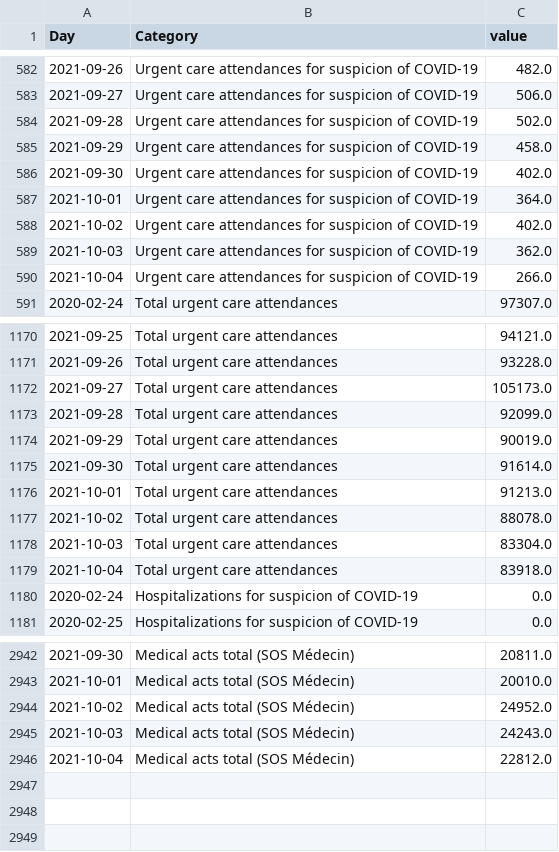
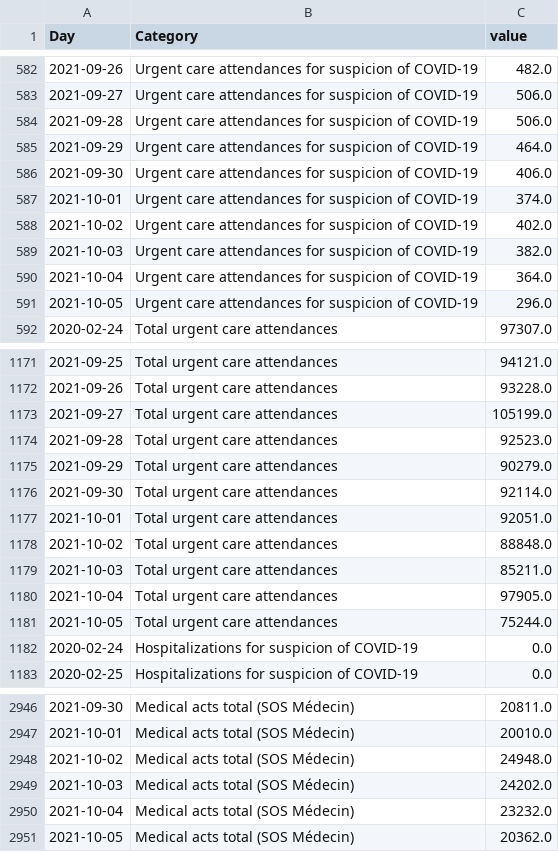
Before and after one commit to louisdecharson/covid-19, a CSV file: sursaud_corona.csv, drawn as a sheet; only a part is shown, gaps mark what is left out; the diff covers the shown part only.

Commit message:
AUTO - Add data.gouv.fr COVID data from SOS Medecins - 2021-10-07 01h13m

```diff
--- a/sursaud_corona.csv
+++ b/sursaud_corona.csv
@@ -583,9 +583,10 @@ Day,Category,value
 2021-09-27,Urgent care attendances for suspicion of COVID-19,506.0
-2021-09-28,Urgent care attendances for suspicion of COVID-19,502.0
-2021-09-29,Urgent care attendances for suspicion of COVID-19,458.0
-2021-09-30,Urgent care attendances for suspicion of COVID-19,402.0
-2021-10-01,Urgent care attendances for suspicion of COVID-19,364.0
+2021-09-28,Urgent care attendances for suspicion of COVID-19,506.0
+2021-09-29,Urgent care attendances for suspicion of COVID-19,464.0
+2021-09-30,Urgent care attendances for suspicion of COVID-19,406.0
+2021-10-01,Urgent care attendances for suspicion of COVID-19,374.0
 2021-10-02,Urgent care attendances for suspicion of COVID-19,402.0
-2021-10-03,Urgent care attendances for suspicion of COVID-19,362.0
-2021-10-04,Urgent care attendances for suspicion of COVID-19,266.0
+2021-10-03,Urgent care attendances for suspicion of COVID-19,382.0
+2021-10-04,Urgent care attendances for suspicion of COVID-19,364.0
+2021-10-05,Urgent care attendances for suspicion of COVID-19,296.0
 2020-02-24,Total urgent care attendances,97307.0
@@ -1171,10 +1172,11 @@ Day,Category,value
 2021-09-26,Total urgent care attendances,93228.0
-2021-09-27,Total urgent care attendances,105173.0
-2021-09-28,Total urgent care attendances,92099.0
-2021-09-29,Total urgent care attendances,90019.0
-2021-09-30,Total urgent care attendances,91614.0
-2021-10-01,Total urgent care attendances,91213.0
-2021-10-02,Total urgent care attendances,88078.0
-2021-10-03,Total urgent care attendances,83304.0
-2021-10-04,Total urgent care attendances,83918.0
+2021-09-27,Total urgent care attendances,105199.0
+2021-09-28,Total urgent care attendances,92523.0
+2021-09-29,Total urgent care attendances,90279.0
+2021-09-30,Total urgent care attendances,92114.0
+2021-10-01,Total urgent care attendances,92051.0
+2021-10-02,Total urgent care attendances,88848.0
+2021-10-03,Total urgent care attendances,85211.0
+2021-10-04,Total urgent care attendances,97905.0
+2021-10-05,Total urgent care attendances,75244.0
 2020-02-24,Hospitalizations for suspicion of COVID-19,0.0
@@ -2943,4 +2947,5 @@ Day,Category,value
 2021-10-01,Medical acts total (SOS Médecin),20010.0
-2021-10-02,Medical acts total (SOS Médecin),24952.0
-2021-10-03,Medical acts total (SOS Médecin),24243.0
-2021-10-04,Medical acts total (SOS Médecin),22812.0
+2021-10-02,Medical acts total (SOS Médecin),24948.0
+2021-10-03,Medical acts total (SOS Médecin),24202.0
+2021-10-04,Medical acts total (SOS Médecin),23232.0
+2021-10-05,Medical acts total (SOS Médecin),20362.0
```
Also changed, not shown: 2 added rows and 7 edited cells elsewhere in this file, 1 other file.
